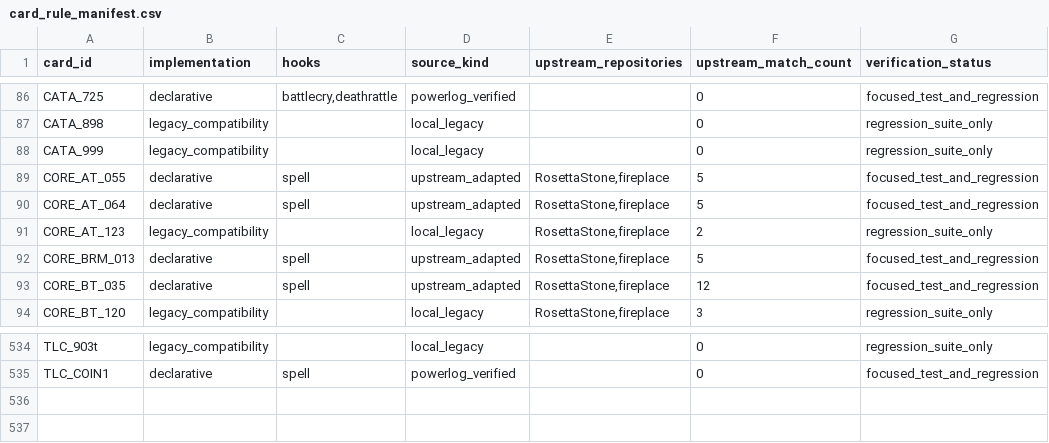
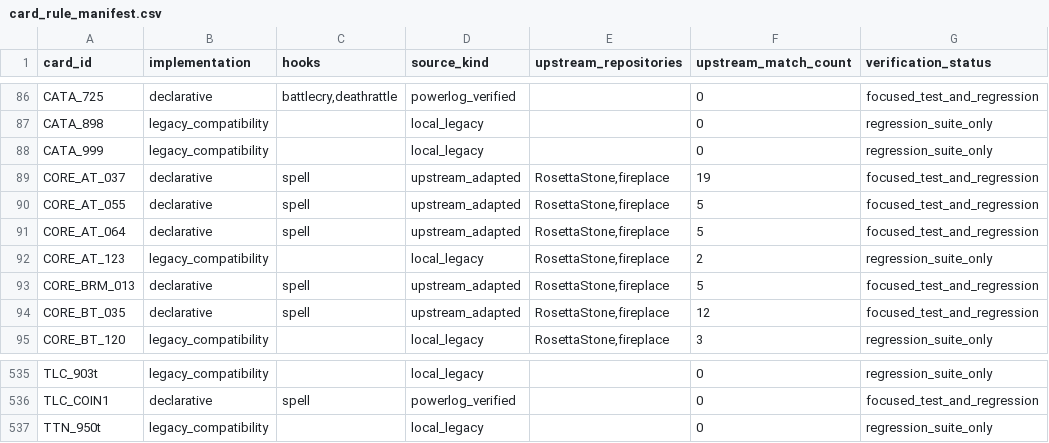
Before and after one commit to luentong/lushi, a CSV file: reports/card_rule_manifest.csv, drawn as a sheet; only a part is shown, gaps mark what is left out; the diff names each change by its address in the sheet, - before the commit and + after, or states it on an @@ line.

```diff
--- a/reports/card_rule_manifest.csv
+++ b/reports/card_rule_manifest.csv
+row 89: CORE_AT_037 | declarative | spell | upstream_adapted | RosettaStone,fireplace | 19 | focused_test_and_regression
+row 537: TTN_950t | legacy_compatibility |  | local_legacy |  | 0 | regression_suite_only
```
Also changed, not shown: reports/standard_migration_queue.csv, reports/standard_rule_coverage.csv, 6 other files.
